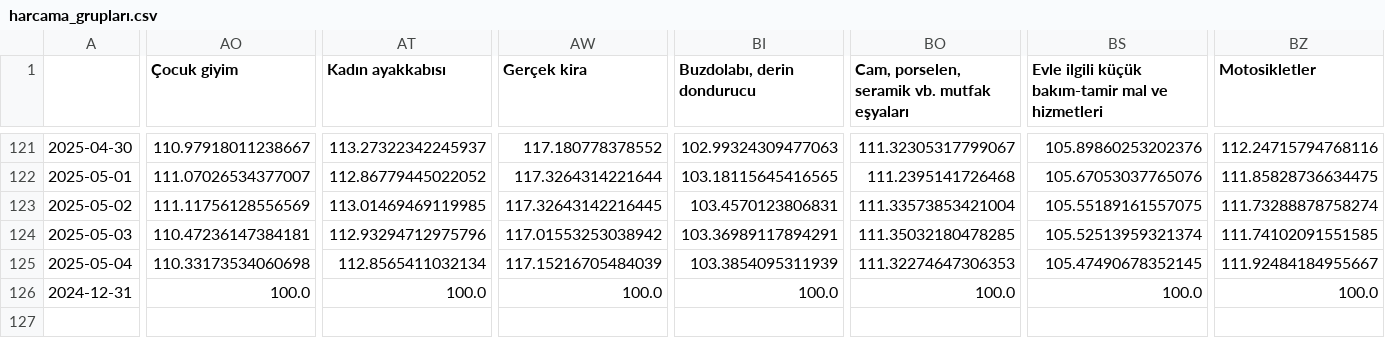
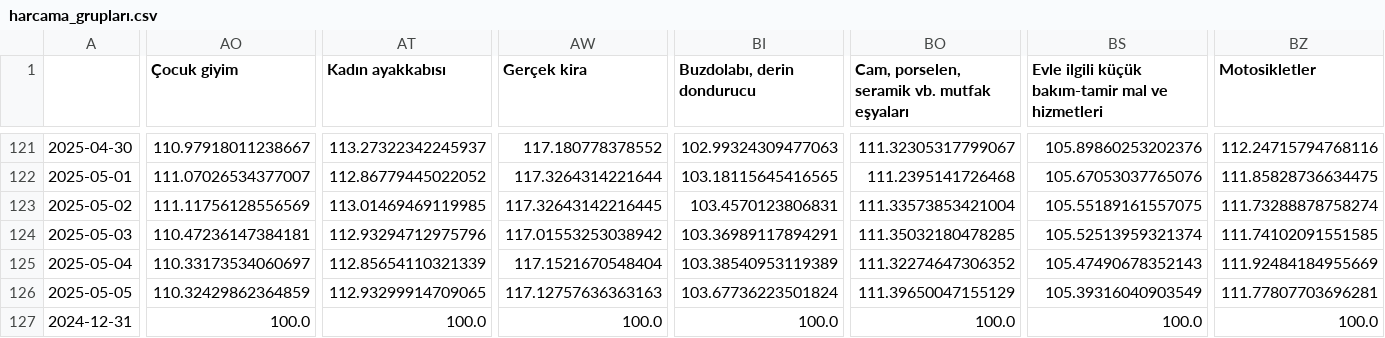
Before and after one commit to kaboya19/web-tufe-streamlit, a CSV file: harcama_grupları.csv, drawn as a sheet; only a part is shown, gaps mark what is left out; rows hold the shown columns only; the diff covers the shown part only; the diff names each change by its address in the sheet, - before the commit and + after, or states it on an @@ line.

```diff
--- a/harcama_grupları.csv
+++ b/harcama_grupları.csv
-AO125 (Çocuk giyim): 110.33173534060698
+AO125 (Çocuk giyim): 110.33173534060697
-AT125 (Kadın ayakkabısı): 112.8565411032134
+AT125 (Kadın ayakkabısı): 112.85654110321339
-AW125 (Gerçek kira): 117.15216705484039
+AW125 (Gerçek kira): 117.1521670548404
-BI125 (Buzdolabı, derin dondurucu): 103.3854095311939
+BI125 (Buzdolabı, derin dondurucu): 103.38540953119389
-BO125: 111.32274647306353
+BO125: 111.32274647306352
-BS125: 105.47490678352145
+BS125: 105.47490678352143
-BZ125 (Motosikletler): 111.92484184955667
+BZ125 (Motosikletler): 111.92484184955669
+row 126: 2025-05-05 | 110.32429862364859 | 112.93299914709065 | 117.12757636363163 | 103.67736223501824 | 111.39650047155129 | 105.39316040903549 | 111.77807703696281
```
Also changed, not shown: 3 edited cells elsewhere in this file, gruplar_int.csv, göstergeler.csv, 12 other files.
